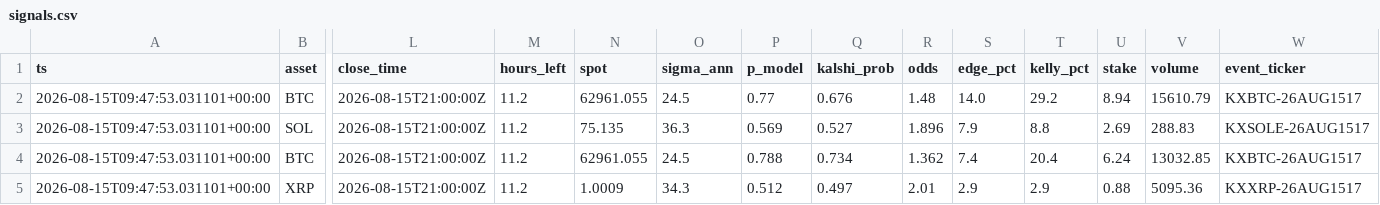
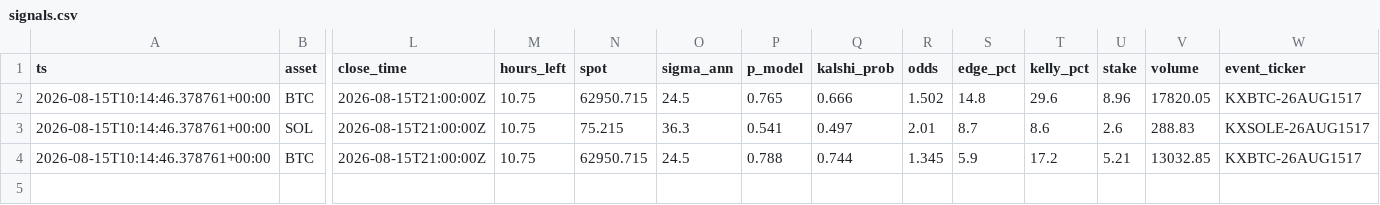
Before and after one commit to JorgeCampe/crypto-signals-bot, a CSV file: crypto_signals_bot/data/signals.csv, drawn as a sheet; only a part is shown, gaps mark what is left out; rows hold the shown columns only; the diff names each change by its address in the sheet, - before the commit and + after, or states it on an @@ line.

```diff
--- a/crypto_signals_bot/data/signals.csv
+++ b/crypto_signals_bot/data/signals.csv
-A2:A4 (ts): 2026-08-15T09:47:53.031101+00:00
+A2:A4 (ts): 2026-08-15T10:14:46.378761+00:00
-M2:M4 (hours_left): 11.2
+M2:M4 (hours_left): 10.75
-N2 (spot): 62961.055
+N2 (spot): 62950.715
-P2 (p_model): 0.77
+P2 (p_model): 0.765
-Q2 (kalshi_prob): 0.676
+Q2 (kalshi_prob): 0.666
-R2 (odds): 1.48
+R2 (odds): 1.502
-S2 (edge_pct): 14.0
+S2 (edge_pct): 14.8
-T2 (kelly_pct): 29.2
+T2 (kelly_pct): 29.6
-U2 (stake): 8.94
+U2 (stake): 8.96
-V2 (volume): 15610.79
+V2 (volume): 17820.05
-N3 (spot): 75.135
+N3 (spot): 75.215
-P3 (p_model): 0.569
+P3 (p_model): 0.541
-Q3 (kalshi_prob): 0.527
+Q3 (kalshi_prob): 0.497
-R3 (odds): 1.896
+R3 (odds): 2.01
-S3 (edge_pct): 7.9
+S3 (edge_pct): 8.7
-T3 (kelly_pct): 8.8
+T3 (kelly_pct): 8.6
-U3 (stake): 2.69
+U3 (stake): 2.6
-N4 (spot): 62961.055
+N4 (spot): 62950.715
-Q4 (kalshi_prob): 0.734
+Q4 (kalshi_prob): 0.744
-R4 (odds): 1.362
+R4 (odds): 1.345
-S4 (edge_pct): 7.4
+S4 (edge_pct): 5.9
-T4 (kelly_pct): 20.4
+T4 (kelly_pct): 17.2
-U4 (stake): 6.24
+U4 (stake): 5.21
-row 5: 2026-08-15T09:47:53.031101+00:00 | XRP | 2026-08-15T21:00:00Z | 11.2 | 1.0009 | 34.3 | 0.512 | 0.497 | 2.01 | 2.9 | 2.9 | 0.88 | 5095.36 | KXXRP-26AUG1517
```
Also changed, not shown: crypto_signals_bot/data/equity.csv, crypto_signals_bot/data/positions.csv, 2 other files.
